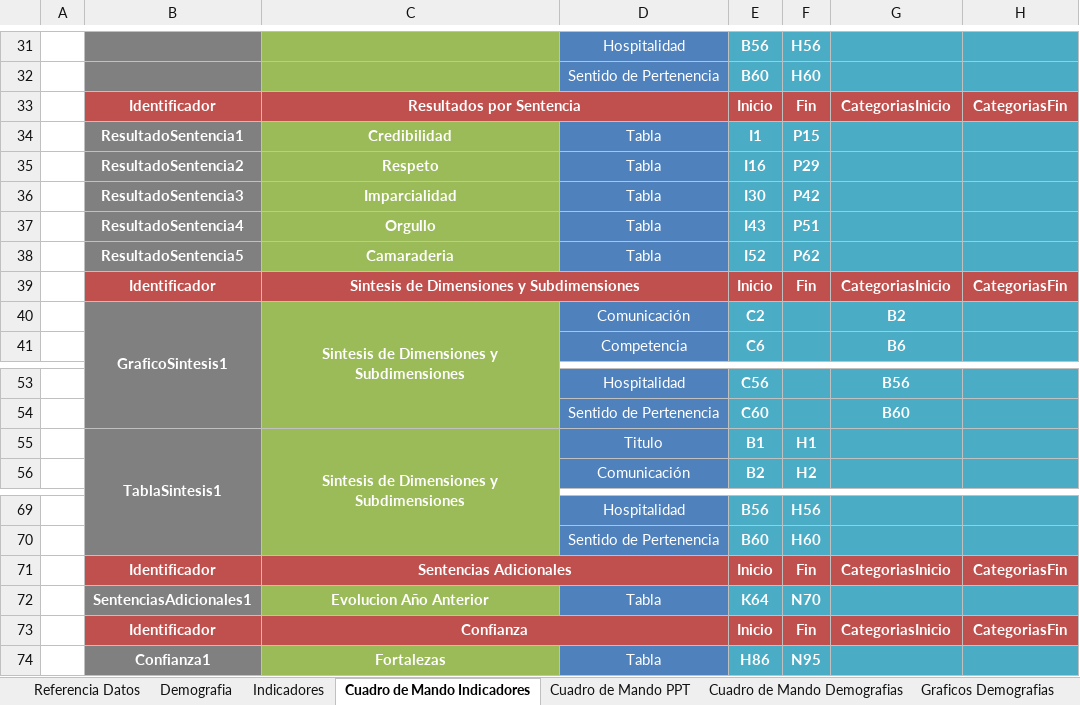
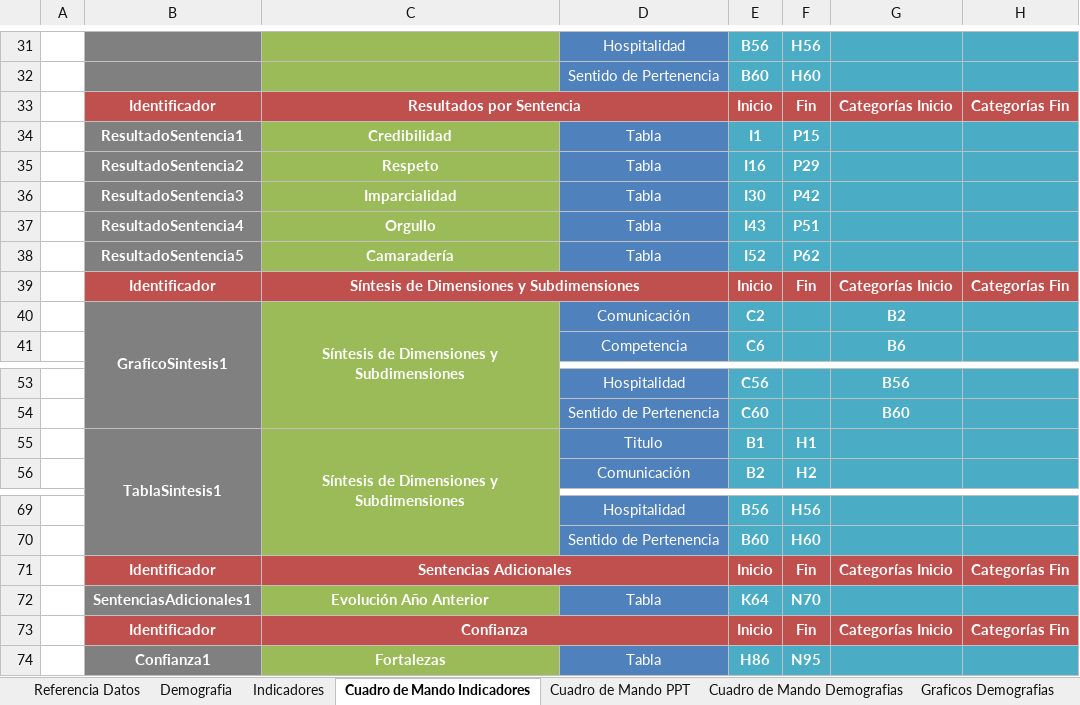
Before and after one commit to gino08/excelMacro, an Excel workbook: TemplateGPTW.xlsm, sheet Cuadro de Mando Indicadores, drawn as a sheet; only a part is shown, gaps mark what is left out; values as stored, in another font and other column widths than the file's, no borders; charts and pictures not drawn; the diff covers the shown part only; the diff names each change by its address in the sheet, - before the commit and + after, or states it on an @@ line.

Commit message:
Detalles en generación de gráficos de Demografías e Indicadores Corrección de acentos en los cuadros de mandos y en los botones

```diff
--- a/TemplateGPTW.xlsm (sheet Cuadro de Mando Indicadores)
+++ b/TemplateGPTW.xlsm (sheet Cuadro de Mando Indicadores)
-G33: CategoriasInicio
+G33: Categorías Inicio
-H33: CategoriasFin
+H33: Categorías Fin
-C38: Camaraderia
+C38: Camaradería
-C39:C40: Sintesis de Dimensiones y Subdimensiones
+C39:C40: Síntesis de Dimensiones y Subdimensiones
-G39: CategoriasInicio
+G39: Categorías Inicio
-H39: CategoriasFin
+H39: Categorías Fin
-C55: Sintesis de Dimensiones y Subdimensiones
+C55: Síntesis de Dimensiones y Subdimensiones
-G71: CategoriasInicio
+G71: Categorías Inicio
-H71: CategoriasFin
+H71: Categorías Fin
-C72: Evolucion Año Anterior
+C72: Evolución Año Anterior
-G73: CategoriasInicio
+G73: Categorías Inicio
-H73: CategoriasFin
+H73: Categorías Fin
```
Also changed, not shown: 17 edited cells elsewhere in this sheet, sheet Graficos Demografias, sheet Cuadro de Mando Demografias, sheet Cuadro de Mando PPT, charts or pictures.
